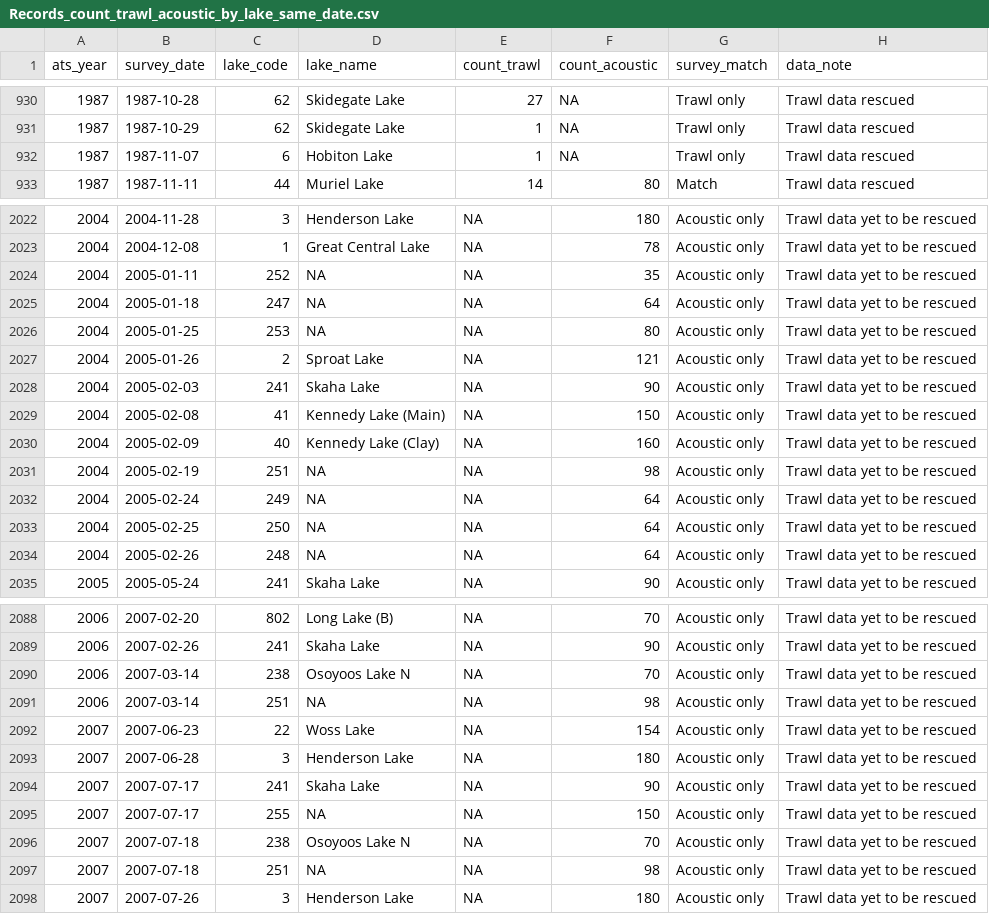
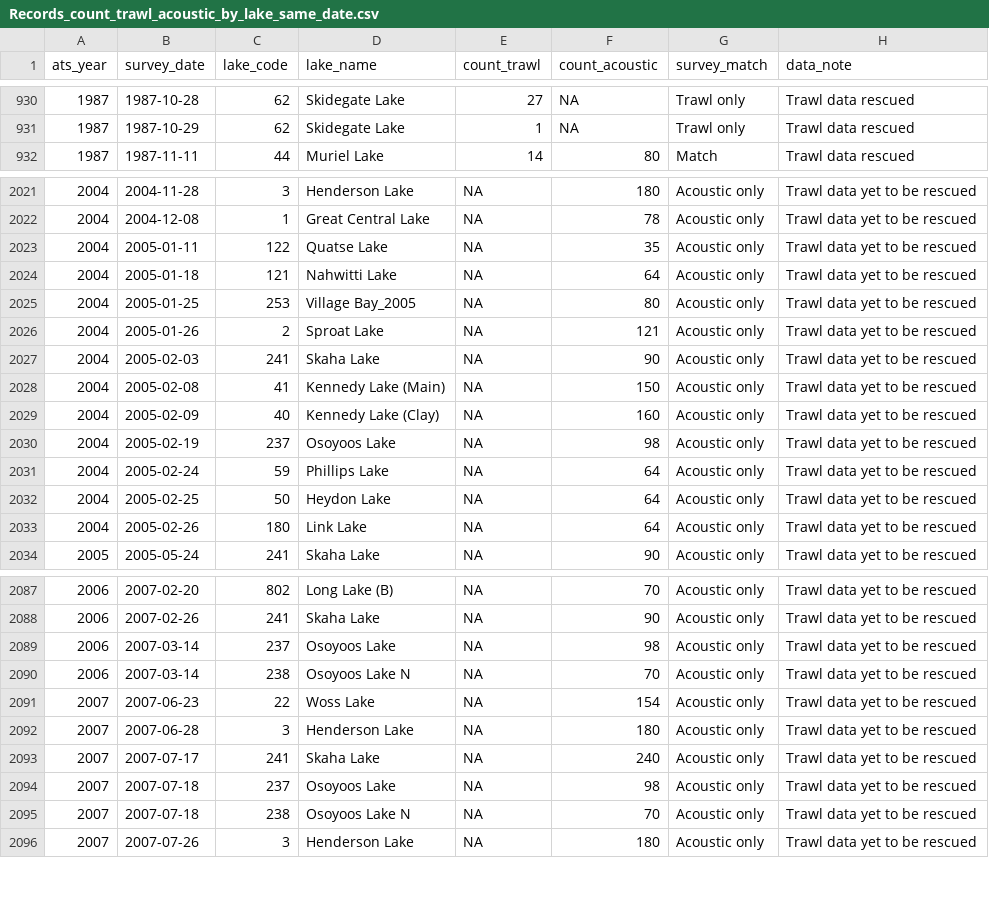
Before and after one commit to SiRE-P/LDP_ATS_Rescue, a CSV file: DFO_ATS_REPORT/02_final_output/Records_count_trawl_acoustic_by_lake_same_date.csv, drawn as a sheet; only a part is shown, gaps mark what is left out; the diff covers the shown part only.

```diff
--- a/DFO_ATS_REPORT/02_final_output/Records_count_trawl_acoustic_by_lake_same_date.csv
+++ b/DFO_ATS_REPORT/02_final_output/Records_count_trawl_acoustic_by_lake_same_date.csv
@@ -931,3 +931,2 @@
 1987,"1987-10-29",62,"Skidegate Lake",1,NA,"Trawl only","Trawl data rescued"
-1987,"1987-11-07",6,"Hobiton Lake",1,NA,"Trawl only","Trawl data rescued"
 1987,"1987-11-11",44,"Muriel Lake",14,80,"Match","Trawl data rescued"
@@ -2023,5 +2022,5 @@
 2004,"2004-12-08",1,"Great Central Lake",NA,78,"Acoustic only","Trawl data yet to be rescued"
-2004,"2005-01-11",252,NA,NA,35,"Acoustic only","Trawl data yet to be rescued"
-2004,"2005-01-18",247,NA,NA,64,"Acoustic only","Trawl data yet to be rescued"
-2004,"2005-01-25",253,NA,NA,80,"Acoustic only","Trawl data yet to be rescued"
+2004,"2005-01-11",122,"Quatse Lake",NA,35,"Acoustic only","Trawl data yet to be rescued"
+2004,"2005-01-18",121,"Nahwitti Lake",NA,64,"Acoustic only","Trawl data yet to be rescued"
+2004,"2005-01-25",253,"Village Bay_2005",NA,80,"Acoustic only","Trawl data yet to be rescued"
 2004,"2005-01-26",2,"Sproat Lake",NA,121,"Acoustic only","Trawl data yet to be rescued"
@@ -2030,6 +2029,6 @@
 2004,"2005-02-09",40,"Kennedy Lake (Clay)",NA,160,"Acoustic only","Trawl data yet to be rescued"
-2004,"2005-02-19",251,NA,NA,98,"Acoustic only","Trawl data yet to be rescued"
-2004,"2005-02-24",249,NA,NA,64,"Acoustic only","Trawl data yet to be rescued"
-2004,"2005-02-25",250,NA,NA,64,"Acoustic only","Trawl data yet to be rescued"
-2004,"2005-02-26",248,NA,NA,64,"Acoustic only","Trawl data yet to be rescued"
+2004,"2005-02-19",237,"Osoyoos Lake",NA,98,"Acoustic only","Trawl data yet to be rescued"
+2004,"2005-02-24",59,"Phillips Lake",NA,64,"Acoustic only","Trawl data yet to be rescued"
+2004,"2005-02-25",50,"Heydon Lake",NA,64,"Acoustic only","Trawl data yet to be rescued"
+2004,"2005-02-26",180,"Link Lake",NA,64,"Acoustic only","Trawl data yet to be rescued"
 2005,"2005-05-24",241,"Skaha Lake",NA,90,"Acoustic only","Trawl data yet to be rescued"
@@ -2089,10 +2088,9 @@
 2006,"2007-02-26",241,"Skaha Lake",NA,90,"Acoustic only","Trawl data yet to be rescued"
+2006,"2007-03-14",237,"Osoyoos Lake",NA,98,"Acoustic only","Trawl data yet to be rescued"
 2006,"2007-03-14",238,"Osoyoos Lake N",NA,70,"Acoustic only","Trawl data yet to be rescued"
-2006,"2007-03-14",251,NA,NA,98,"Acoustic only","Trawl data yet to be rescued"
 2007,"2007-06-23",22,"Woss Lake",NA,154,"Acoustic only","Trawl data yet to be rescued"
 2007,"2007-06-28",3,"Henderson Lake",NA,180,"Acoustic only","Trawl data yet to be rescued"
-2007,"2007-07-17",241,"Skaha Lake",NA,90,"Acoustic only","Trawl data yet to be rescued"
-2007,"2007-07-17",255,NA,NA,150,"Acoustic only","Trawl data yet to be rescued"
+2007,"2007-07-17",241,"Skaha Lake",NA,240,"Acoustic only","Trawl data yet to be rescued"
+2007,"2007-07-18",237,"Osoyoos Lake",NA,98,"Acoustic only","Trawl data yet to be rescued"
 2007,"2007-07-18",238,"Osoyoos Lake N",NA,70,"Acoustic only","Trawl data yet to be rescued"
-2007,"2007-07-18",251,NA,NA,98,"Acoustic only","Trawl data yet to be rescued"
 2007,"2007-07-26",3,"Henderson Lake",NA,180,"Acoustic only","Trawl data yet to be rescued"
```
Also changed, not shown: 90 edited cells elsewhere in this file, DFO_ATS_REPORT/02_final_output/FINAL_15days_match_trawl_and_acoustic.csv, DFO_ATS_REPORT/02_final_output/FINAL_2days_match_trawl_acoustic_inventory.csv, 18 other files.
